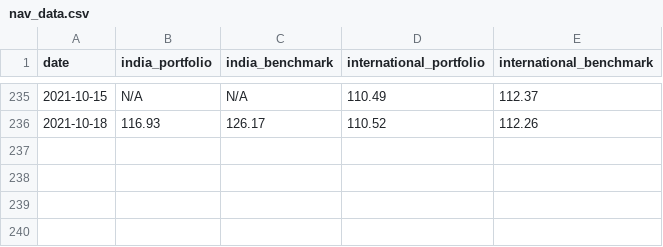
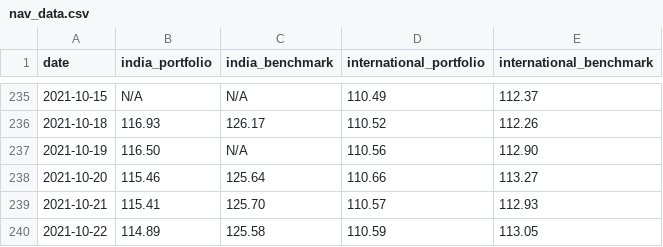
Before and after one commit to rammybt/trading_journal, a CSV file: nav_data.csv, drawn as a sheet; only a part is shown, gaps mark what is left out.

Commit message:
Update nav_data.csv

```diff
--- a/nav_data.csv
+++ b/nav_data.csv
@@ -236 +236,5 @@ date,india_portfolio,india_benchmark,international_portfolio,international_bench
 2021-10-18,116.93,126.17,110.52,112.26
+2021-10-19,116.50,N/A,110.56,112.90
+2021-10-20,115.46,125.64,110.66,113.27
+2021-10-21,115.41,125.70,110.57,112.93
+2021-10-22,114.89,125.58,110.59,113.05
```
